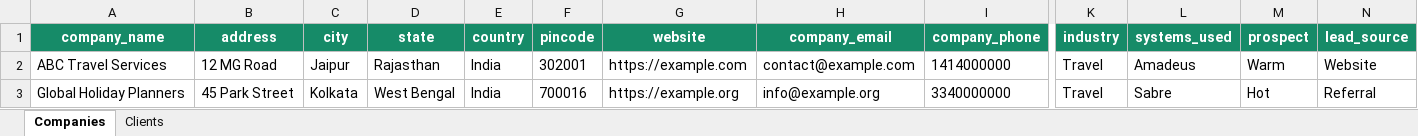
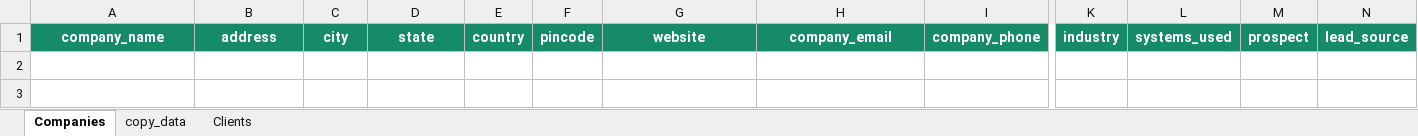
Before and after one commit to kumararvind781/crm-portal, an Excel workbook: assets/templates/Unire_CRM_Sample_Data.xlsx, sheet Companies, drawn as a sheet; only a part is shown, gaps mark what is left out; values as stored, in another font and other column widths than the file's, no borders; rows hold the shown columns only; the diff names each change by its address in the sheet, - before the commit and + after, or states it on an @@ line.

```diff
--- a/assets/templates/Unire_CRM_Sample_Data.xlsx (sheet Companies)
+++ b/assets/templates/Unire_CRM_Sample_Data.xlsx (sheet Companies)
+sheet tab: copy_data
-row 2: ABC Travel Services | 12 MG Road | Jaipur | Rajasthan | India | 302001 | https://example.com | contact@example.com | 1414000000 | Travel | Amadeus | Warm | Website
-row 3: Global Holiday Planners | 45 Park Street | Kolkata | West Bengal | India | 700016 | https://example.org | info@example.org | 3340000000 | Travel | Sabre | Hot | Referral
```
Also changed, not shown: sheet Clients, 16 other files.
